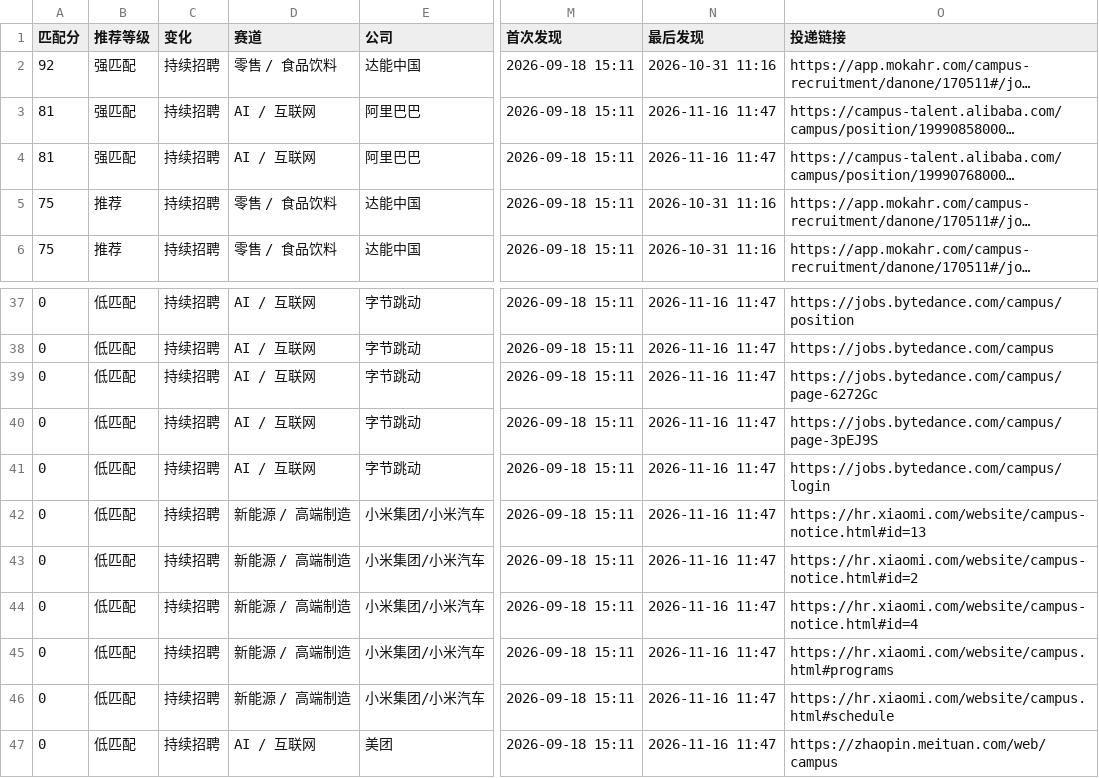
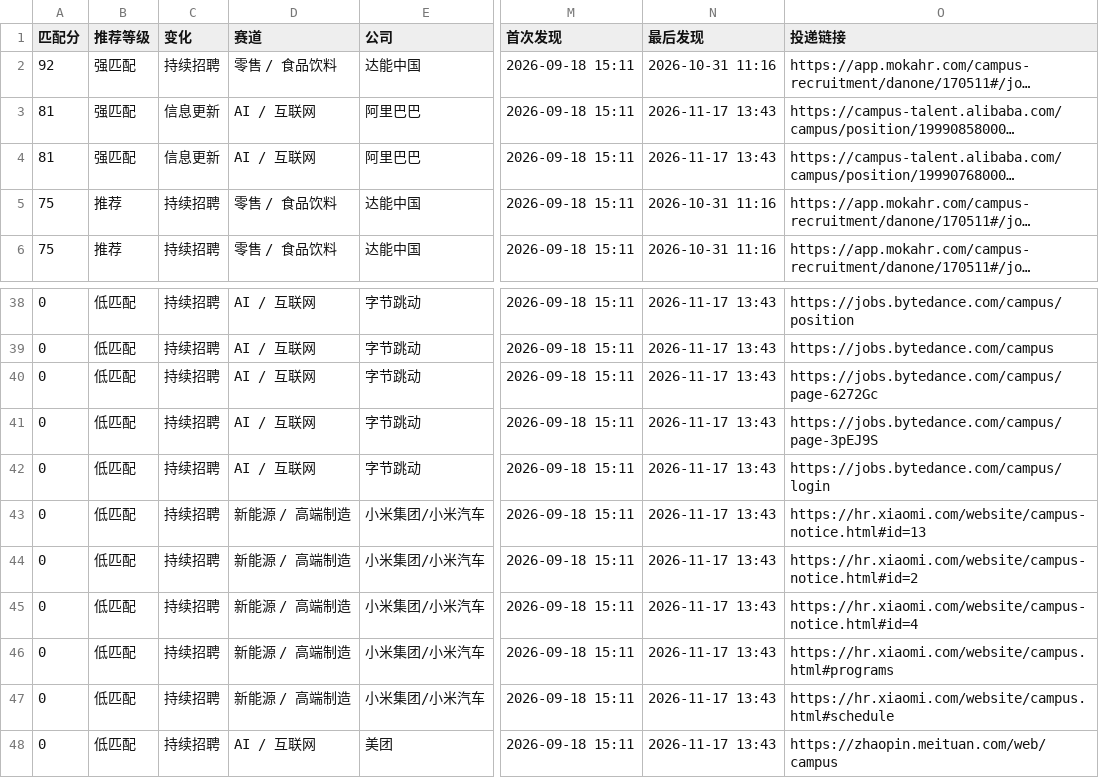
Before and after one commit to yujia2560/campus-job-radar, a CSV file: reports/jobs.csv, drawn as a sheet; only a part is shown, gaps mark what is left out; long unchanged cells end in …; addresses are those after the commit; the diff covers the shown part only; the diff names each change by its address in the sheet, - before the commit and + after, or states it on an @@ line.

```diff
--- a/reports/jobs.csv
+++ b/reports/jobs.csv
-C3:C4 (变化): 持续招聘
+C3:C4 (变化): 信息更新
-N3:N4 (最后发现): 2026-11-16 11:47
+N3:N4 (最后发现): 2026-11-17 13:43
-N38:N48 (最后发现): 2026-11-16 11:47
+N38:N48 (最后发现): 2026-11-17 13:43
```
Also changed, not shown: 2 added rows, 1 removed row and 24 edited cells elsewhere in this file, 4 other files.
